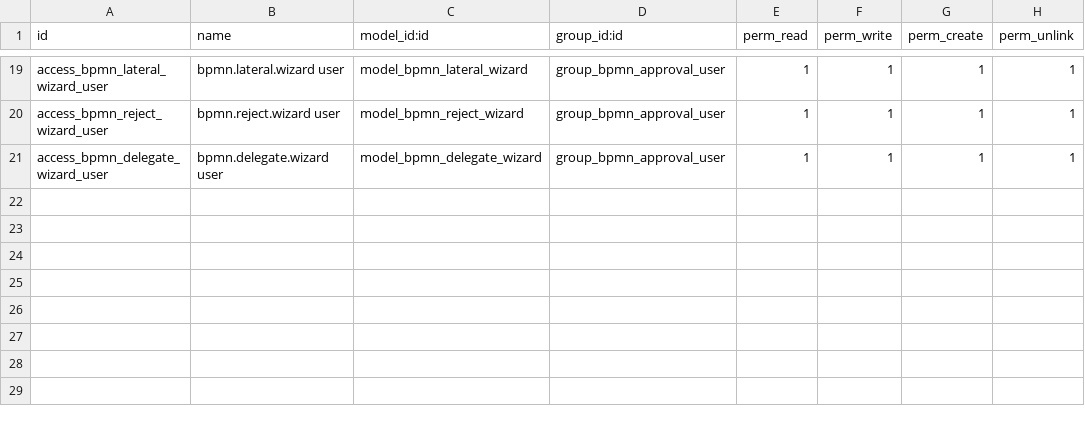
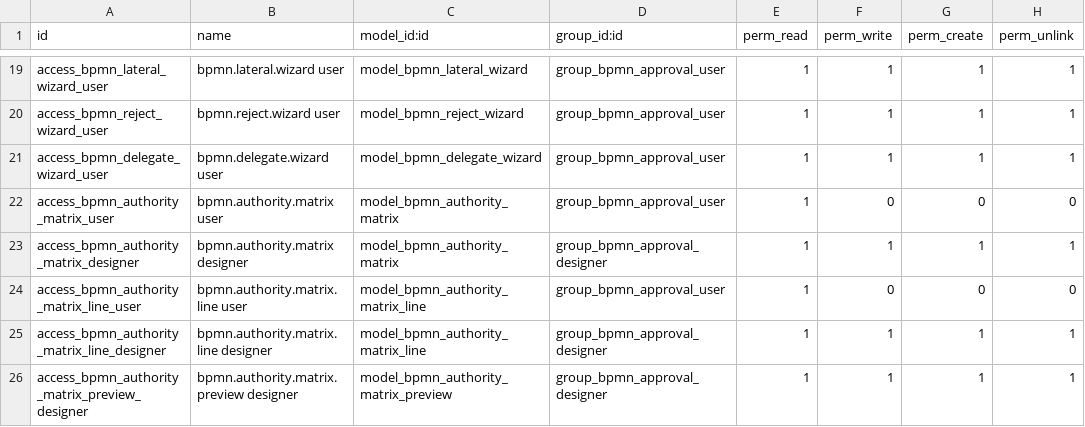
Before and after one commit to Dobtor/ProductivityTools, a CSV file: dobtor_approval/security/ir.model.access.csv, drawn as a sheet; only a part is shown, gaps mark what is left out.

Commit message:
[IMP] dobtor_approval/dobtor_bpmn: 依賴反轉 + L1精靈 + 能力分級重構 + 核決權限表
依賴反轉（dobtor_bpmn ↔ dobtor_approval）
- approval 成自足基礎：內建 BPMN 編輯器核心（lib_loader/node_type_registry/
  static/lib/bpmn-io/AbstractModel/編輯器群組），depends [web,mail,hr]
- bpmn 退為設計圖庫 depends [dobtor_approval]；bpmn.diagram 加「建立簽核流程」forked handoff
- executable.process forked-only（移除 source_diagram_id/link_mode）；
  EMPTY_BPMN_XML 預設使新建流程可直接開編輯器；save_xml 結構存回
- 發佈守門 _scan_used_features 改掃 node_config + role resolver（修正原掃 XML 屬性失效）

App/選單 icon：static/description/icon.png（白底）+ icon_menu.png（去背 web_icon）

L1 簽核流程精靈（自寫 OWL，碼風格比照 dobtor_finance_reports）
- flow_wizard：Dialog over list（自訂 ListController）+ useSortable 拖曳 +
  AutoComplete 職位/人員 + dry-run 誰會簽；generate_from_wizard 產線性 BPMN

能力分級重構：T0–T6（工程視角）→ 客群方案 L1–L4 + 專家能力包（橫向 à-la-carte）+ SI 實作者
- feature_registry：PLAN_LEVEL_ADD / EXPERT_FEATURES / plan_cumulative_features
- 介面層（wizard/visual_editor/basic_approval）預設 ON；一鍵方案選擇器 + 相依連動關閉 +
  目前實際等級；新 group_bpmn_implementer；四段式設定頁
- 編輯器/精靈依 enabled_features 顯隱進階選項

核決權限表（DMN 決策表垂直切片，bpmn.authority.matrix + line）
- 金額/類別/部門 → 簽核人；hit policy collect/priority/unique；接成 role.authority_matrix 解析
- 引擎分階：同階會簽、跨階依序（_enter_matrix_node/_on_matrix_link_approved）；
  escalation 子 link 繼承 phase 使加簽正確推進
- 試算精靈 + 覆蓋缺口偵測 + 版本/凍結稽核 + 發佈完整性校驗 + 採購核決 demo

DESIGN 文件全面更新反映上述架構（MODULE_SPLIT v2.0、PROGRESSIVE_TIERS v2.0、
FLOW_WIZARD、APPROVAL_EDITOR/EVENT 等）

```diff
--- a/dobtor_approval/security/ir.model.access.csv
+++ b/dobtor_approval/security/ir.model.access.csv
@@ -21 +21,6 @@ access_bpmn_reject_wizard_user,bpmn.reject.wizard user,model_bpmn_reject_wizard,
 access_bpmn_delegate_wizard_user,bpmn.delegate.wizard user,model_bpmn_delegate_wizard,group_bpmn_approval_user,1,1,1,1
+access_bpmn_authority_matrix_user,bpmn.authority.matrix user,model_bpmn_authority_matrix,group_bpmn_approval_user,1,0,0,0
+access_bpmn_authority_matrix_designer,bpmn.authority.matrix designer,model_bpmn_authority_matrix,group_bpmn_approval_designer,1,1,1,1
+access_bpmn_authority_matrix_line_user,bpmn.authority.matrix.line user,model_bpmn_authority_matrix_line,group_bpmn_approval_user,1,0,0,0
+access_bpmn_authority_matrix_line_designer,bpmn.authority.matrix.line designer,model_bpmn_authority_matrix_line,group_bpmn_approval_designer,1,1,1,1
+access_bpmn_authority_matrix_preview_designer,bpmn.authority.matrix.preview designer,model_bpmn_authority_matrix_preview,group_bpmn_approval_designer,1,1,1,1
```
Also changed, not shown: dobtor_bpmn/security/ir.model.access.csv, 51 other files.
